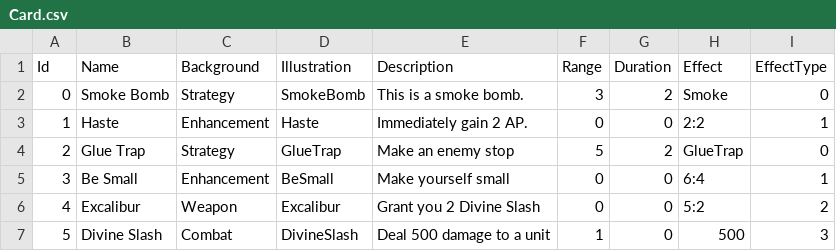
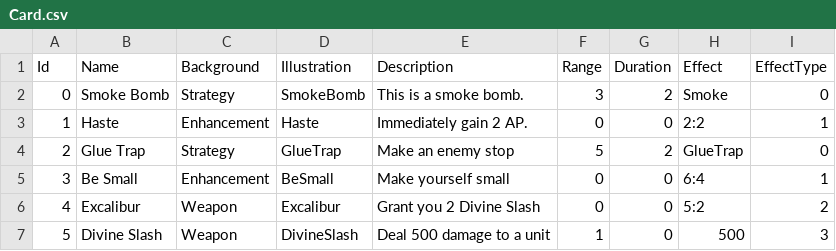
Before and after one commit to RobinSetsuna/Sleight-of-Hand, a CSV file: src/SleightOfHands/Assets/StreamingAssets/Tables/Card.csv, drawn as a sheet.

```diff
--- a/src/SleightOfHands/Assets/StreamingAssets/Tables/Card.csv
+++ b/src/SleightOfHands/Assets/StreamingAssets/Tables/Card.csv
@@ -6,2 +6,2 @@ Id,Name,Background,Illustration,Description,Range,Duration,Effect,EffectType
 4,Excalibur,Weapon,Excalibur,Grant you 2 Divine Slash,0,0,5:2,2
-5,Divine Slash,Combat,DivineSlash,Deal 500 damage to a unit,1,0,500,3
+5,Divine Slash,Weapon,DivineSlash,Deal 500 damage to a unit,1,0,500,3
```
Also changed, not shown: src/SleightOfHands/Assets/StreamingAssets/Tables/StatusEffect.csv, 6 other files.
